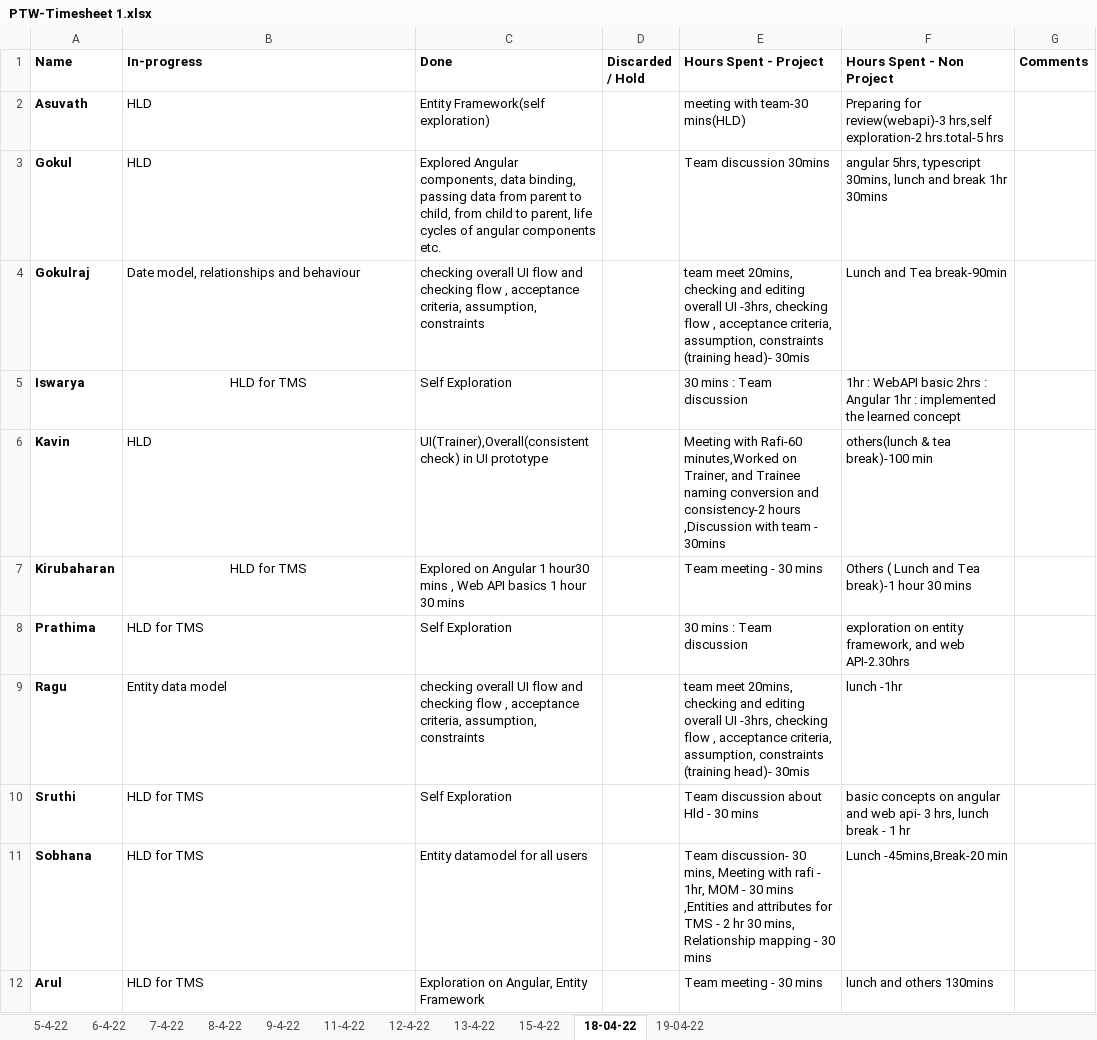
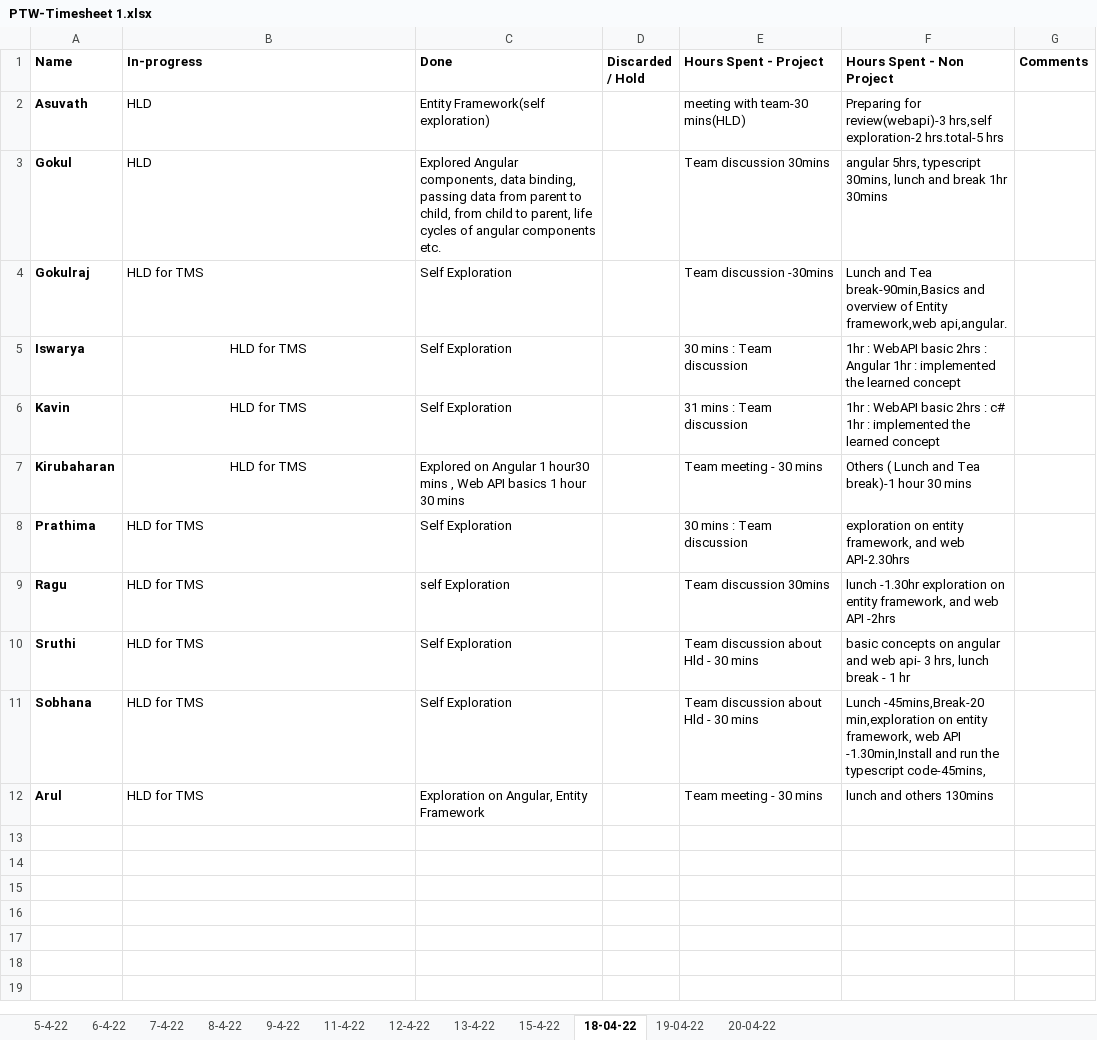
Before and after one commit to TEAM-EUPHORIA/TEAM-EUPHORIA-TMS, an Excel workbook: Process/Timesheet/PTW-Timesheet 1.xlsx, sheet 18-04-22, drawn as a sheet; values as stored, in another font and other column widths than the file's, no borders; the diff names each change by its address in the sheet, - before the commit and + after, or states it on an @@ line.

Commit message:
gokul updated time sheet

```diff
--- a/Process/Timesheet/PTW-Timesheet 1.xlsx (sheet 18-04-22)
+++ b/Process/Timesheet/PTW-Timesheet 1.xlsx (sheet 18-04-22)
+sheet tab: 20-04-22
-B4 (In-progress): Date model, relationships and behaviour
+B4 (In-progress): HLD for TMS
-C4 (Done): checking overall UI flow and checking flow , acceptance criteria, assumption, constraints
+C4 (Done): Self Exploration
-E4 (Hours Spent - Project): team meet 20mins, checking and editing overall UI -3hrs, checking flow , acceptance criteria, assumption, constraints (training head)- 30mis
+E4 (Hours Spent - Project): Team discussion -30mins
-F4 (Hours Spent - Non Project): …and Tea break-90min
+F4 (Hours Spent - Non Project): …and Tea break-90min,Basics and overview of Entity framework,web api,angular.
-B6 (In-progress): HLD
+B6 (In-progress): HLD for TMS
-B6 alignment: left
+B6 alignment: center
-C6 (Done): UI(Trainer),Overall(consistent check) in UI prototype
+C6 (Done): Self Exploration
-E6 (Hours Spent - Project): Meeting with Rafi-60 minutes,Worked on Trainer, and Trainee naming conversion and consistency-2 hours ,Discussion with team - 30mins
+E6 (Hours Spent - Project): 31 mins : Team discussion
-F6 (Hours Spent - Non Project): others(lunch & tea break)-100 min
+F6 (Hours Spent - Non Project): 1hr : WebAPI basic 2hrs : c# 1hr : implemented the learned concept
-B9 (In-progress): Entity data model
+B9 (In-progress): HLD for TMS
-C9 (Done): checking overall UI flow and checking flow , acceptance criteria, assumption, constraints
+C9 (Done): self Exploration
-E9 (Hours Spent - Project): team meet 20mins, checking and editing overall UI -3hrs, checking flow , acceptance criteria, assumption, constraints (training head)- 30mis
+E9 (Hours Spent - Project): Team discussion 30mins
-F9 (Hours Spent - Non Project): lunch -1hr
+F9 (Hours Spent - Non Project): lunch -1.30hr exploration on entity framework, and web API -2hrs
-C11 (Done): Entity datamodel for all users
+C11 (Done): Self Exploration
-E11 (Hours Spent - Project): Team discussion- 30 mins, Meeting with rafi - 1hr, MOM - 30 mins ,Entities and attributes for TMS - 2 hr 30 mins, Relationship mapping - 30…
+E11 (Hours Spent - Project): Team discussion about Hld - 30…
-F11 (Hours Spent - Non Project): Lunch -45mins,Break-20 min
+F11 (Hours Spent - Non Project): Lunch -45mins,Break-20 min,exploration on entity framework, web API -1.30min,Install and run the typescript code-45mins,
```
Also changed, not shown: sheet 19-04-22, sheet 15-4-22, sheet 13-4-22.
